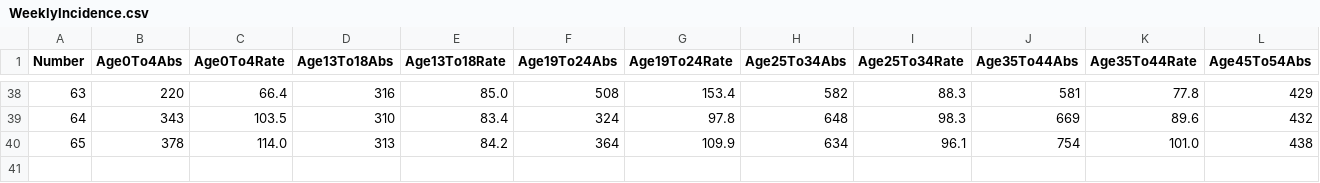
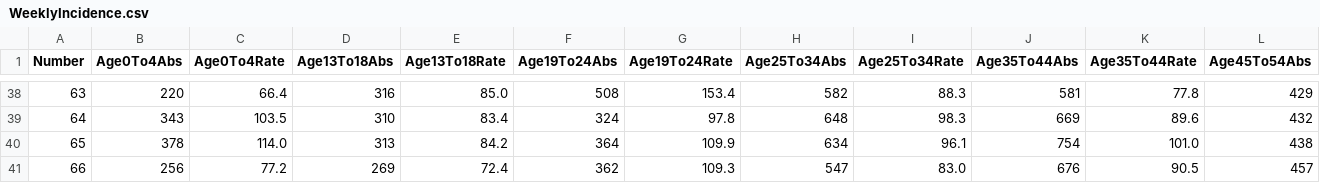
Before and after one commit to CatsAgainstCovid/IrelandCovidData, a CSV file: Outputs/WeeklyEpidemiology/WeeklyIncidence.csv, drawn as a sheet; only a part is shown, gaps mark what is left out; rows hold the shown columns only; the diff names each change by its address in the sheet, - before the commit and + after, or states it on an @@ line.

```diff
--- a/Outputs/WeeklyEpidemiology/WeeklyIncidence.csv
+++ b/Outputs/WeeklyEpidemiology/WeeklyIncidence.csv
+row 41: 66 | 256 | 77.2 | 269 | 72.4 | 362 | 109.3 | 547 | 83.0 | 676 | 90.5 | 457
```
Also changed, not shown: 3 other files.
